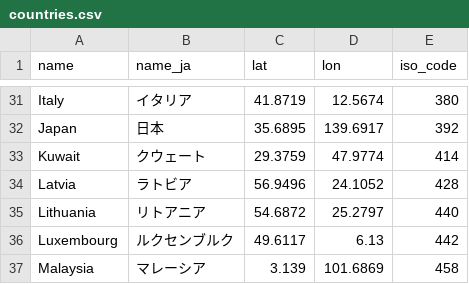
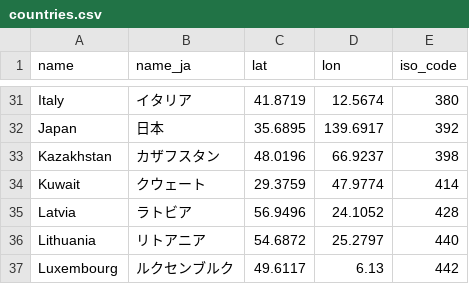
Before and after one commit to shumizu418128/gbbinfo2.0, a CSV file: app/database/countries.csv, drawn as a sheet; only a part is shown, gaps mark what is left out; the shorter side is filled out with more unchanged rows.

```diff
--- a/app/database/countries.csv
+++ b/app/database/countries.csv
@@ -32,2 +32,3 @@ Italy,イタリア,41.8719,12.5674,380
 Japan,日本,35.6895,139.6917,392
+Kazakhstan,カザフスタン,48.0196,66.9237,398
 Kuwait,クウェート,29.3759,47.9774,414
```
Also changed, not shown: app/database/participants/2025.csv, 2 other files.
